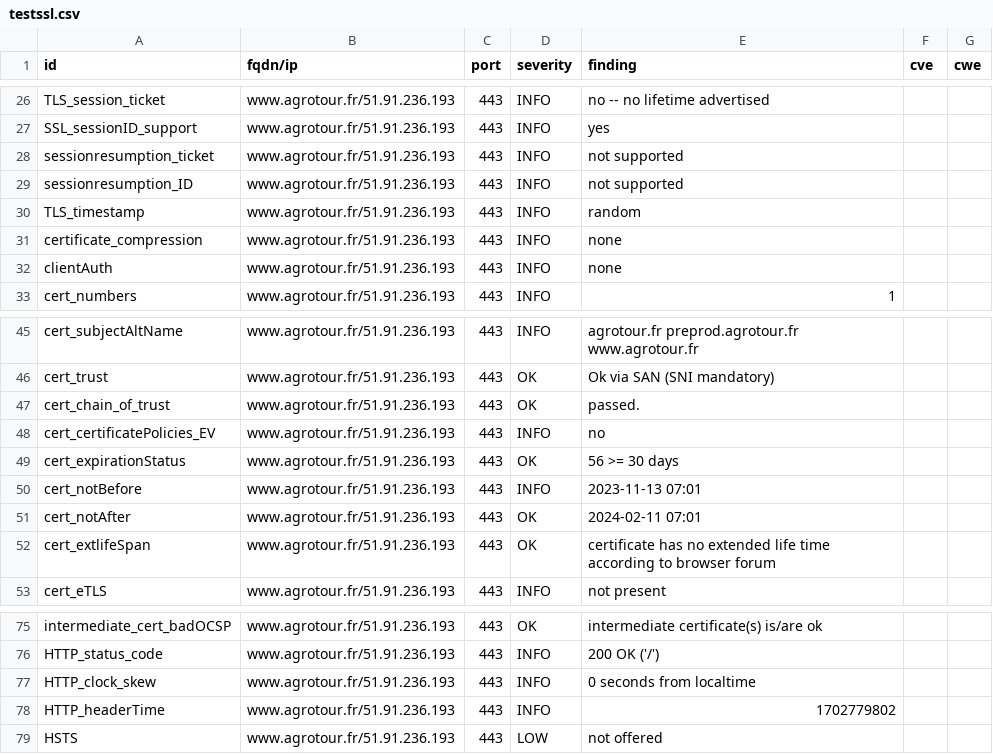
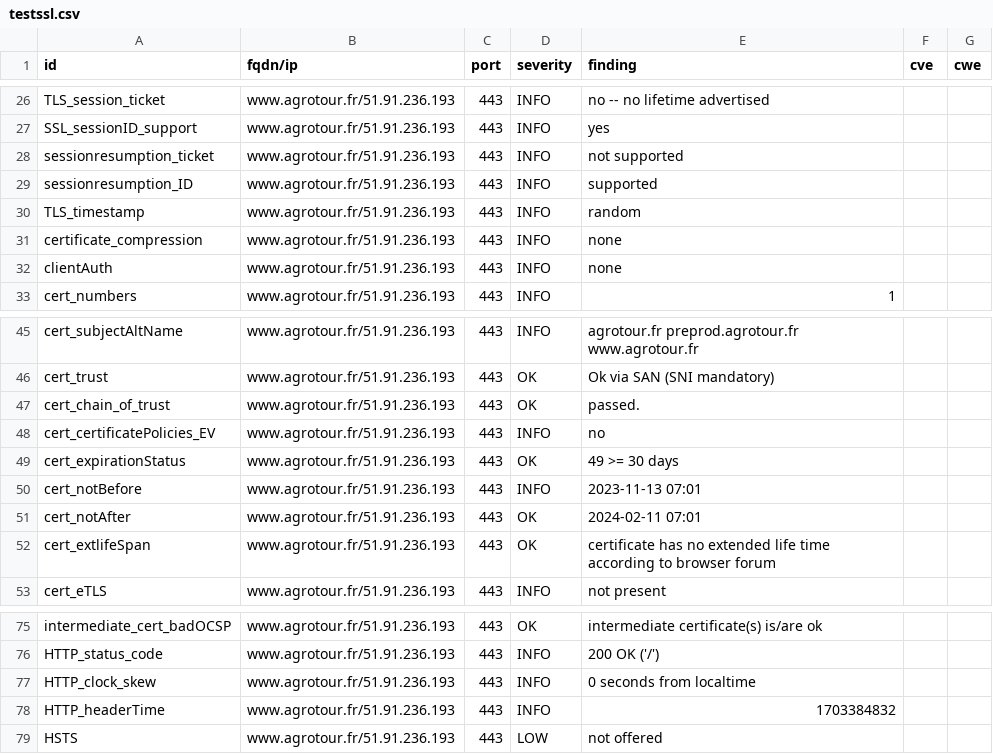
Before and after one commit to anactweb/dashlord, a CSV file: results/aHR0cHM6Ly93d3cuYWdyb3RvdXIuZnI=/testssl.csv, drawn as a sheet; only a part is shown, gaps mark what is left out.

```diff
--- a/results/aHR0cHM6Ly93d3cuYWdyb3RvdXIuZnI=/testssl.csv
+++ b/results/aHR0cHM6Ly93d3cuYWdyb3RvdXIuZnI=/testssl.csv
@@ -28,3 +28,3 @@
 "sessionresumption_ticket","www.agrotour.fr/51.91.236.193","443","INFO","not supported","",""
-"sessionresumption_ID","www.agrotour.fr/51.91.236.193","443","INFO","not supported","",""
+"sessionresumption_ID","www.agrotour.fr/51.91.236.193","443","INFO","supported","",""
 "TLS_timestamp","www.agrotour.fr/51.91.236.193","443","INFO","random","",""
@@ -48,3 +48,3 @@
 "cert_certificatePolicies_EV","www.agrotour.fr/51.91.236.193","443","INFO","no","",""
-"cert_expirationStatus","www.agrotour.fr/51.91.236.193","443","OK","56 >= 30 days","",""
+"cert_expirationStatus","www.agrotour.fr/51.91.236.193","443","OK","49 >= 30 days","",""
 "cert_notBefore","www.agrotour.fr/51.91.236.193","443","INFO","2023-11-13 07:01","",""
@@ -77,3 +77,3 @@
 "HTTP_clock_skew","www.agrotour.fr/51.91.236.193","443","INFO","0 seconds from localtime","",""
-"HTTP_headerTime","www.agrotour.fr/51.91.236.193","443","INFO","1702779802","",""
+"HTTP_headerTime","www.agrotour.fr/51.91.236.193","443","INFO","1703384832","",""
 "HSTS","www.agrotour.fr/51.91.236.193","443","LOW","not offered","",""
```
Also changed, not shown: 10 other files.
